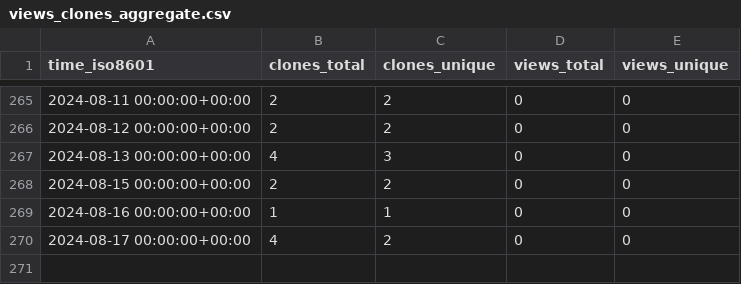
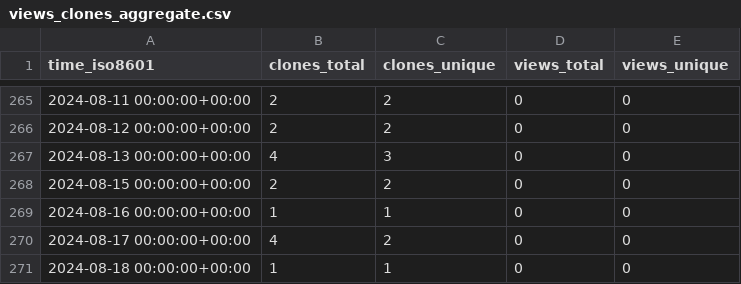
Before and after one commit to tobbie/nodejs-chat-app, a CSV file: tobbie/nodejs-chat-app/ghrs-data/views_clones_aggregate.csv, drawn as a sheet; only a part is shown, gaps mark what is left out; the diff names each change by its address in the sheet, - before the commit and + after, or states it on an @@ line.

```diff
--- a/tobbie/nodejs-chat-app/ghrs-data/views_clones_aggregate.csv
+++ b/tobbie/nodejs-chat-app/ghrs-data/views_clones_aggregate.csv
+row 271: 2024-08-18 00:00:00+00:00 | 1 | 1 | 0 | 0
```
Also changed, not shown: 1 other file.
